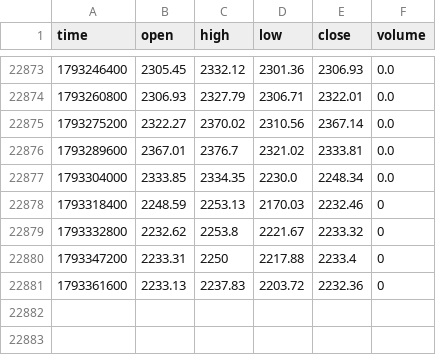
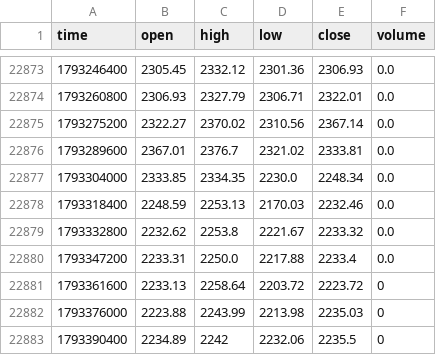
Before and after one commit to jaredbausch-ai/ctzb-data, a CSV file: data/ETH_4H.csv, drawn as a sheet; only a part is shown, gaps mark what is left out.

```diff
--- a/data/ETH_4H.csv
+++ b/data/ETH_4H.csv
@@ -22877,5 +22877,7 @@ time,open,high,low,close,volume
 1793304000,2333.85,2334.35,2230.0,2248.34,0.0
-1793318400,2248.59,2253.13,2170.03,2232.46,0
-1793332800,2232.62,2253.8,2221.67,2233.32,0
-1793347200,2233.31,2250,2217.88,2233.4,0
-1793361600,2233.13,2237.83,2203.72,2232.36,0
+1793318400,2248.59,2253.13,2170.03,2232.46,0.0
+1793332800,2232.62,2253.8,2221.67,2233.32,0.0
+1793347200,2233.31,2250.0,2217.88,2233.4,0.0
+1793361600,2233.13,2258.64,2203.72,2223.72,0
+1793376000,2223.88,2243.99,2213.98,2235.03,0
+1793390400,2234.89,2242,2232.06,2235.5,0
```
Also changed, not shown: data/BTC_12H.csv, data/derivs/BTC_funding_daily.csv, 21 other files.
